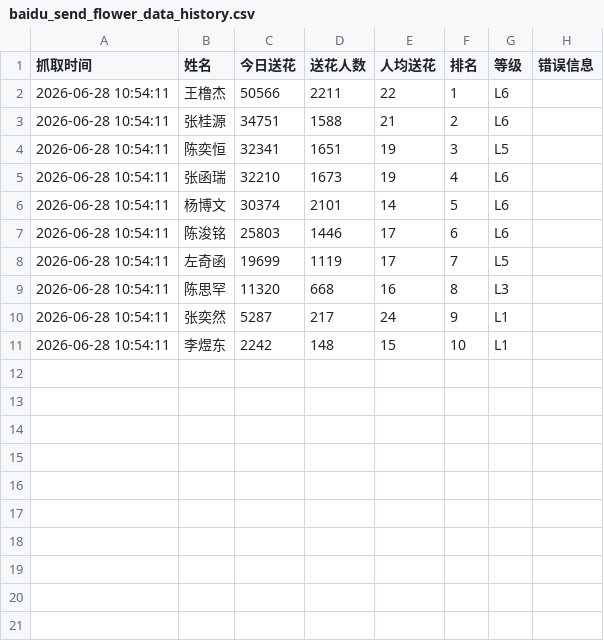
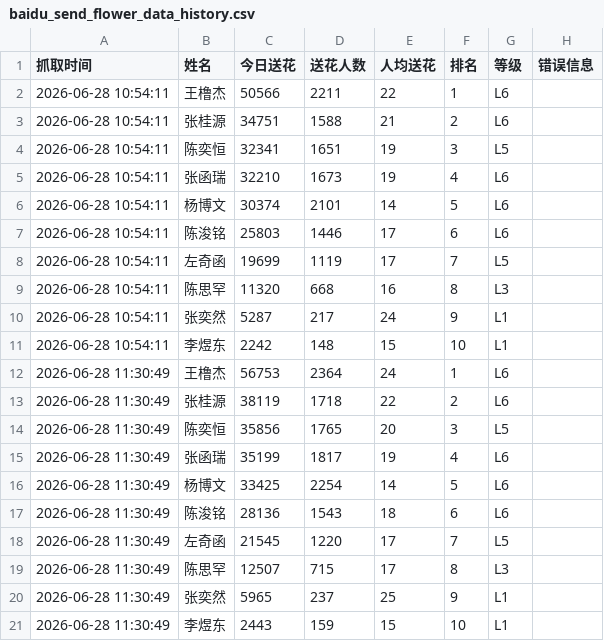
Before and after one commit to andreawaiwaihe-oss/xunyee, a CSV file: baidu_send_flower_data_history.csv, drawn as a sheet.

```diff
--- a/baidu_send_flower_data_history.csv
+++ b/baidu_send_flower_data_history.csv
@@ -11 +11,11 @@
 2026-06-28 10:54:11,李煜东,2242,148,15,10,L1,
+2026-06-28 11:30:49,王橹杰,56753,2364,24,1,L6,
+2026-06-28 11:30:49,张桂源,38119,1718,22,2,L6,
+2026-06-28 11:30:49,陈奕恒,35856,1765,20,3,L5,
+2026-06-28 11:30:49,张函瑞,35199,1817,19,4,L6,
+2026-06-28 11:30:49,杨博文,33425,2254,14,5,L6,
+2026-06-28 11:30:49,陈浚铭,28136,1543,18,6,L6,
+2026-06-28 11:30:49,左奇函,21545,1220,17,7,L5,
+2026-06-28 11:30:49,陈思罕,12507,715,17,8,L3,
+2026-06-28 11:30:49,张奕然,5965,237,25,9,L1,
+2026-06-28 11:30:49,李煜东,2443,159,15,10,L1,
```
Also changed, not shown: 1 other file.
